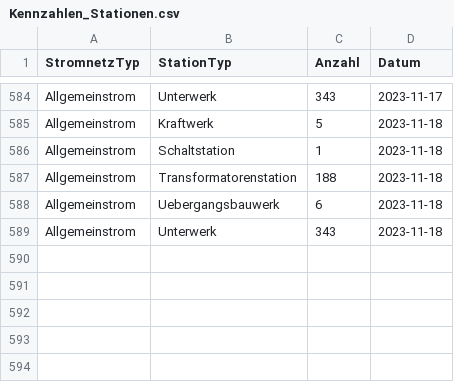
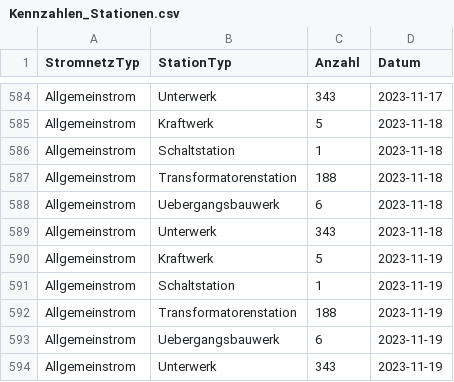
Before and after one commit to SFOE/KeyFiguresElectricalInstallations, a CSV file: data/Kennzahlen_Stationen.csv, drawn as a sheet; only a part is shown, gaps mark what is left out.

```diff
--- a/data/Kennzahlen_Stationen.csv
+++ b/data/Kennzahlen_Stationen.csv
@@ -589 +589,6 @@ Allgemeinstrom,Uebergangsbauwerk,6,2023-11-18
 Allgemeinstrom,Unterwerk,343,2023-11-18
+Allgemeinstrom,Kraftwerk,5,2023-11-19
+Allgemeinstrom,Schaltstation,1,2023-11-19
+Allgemeinstrom,Transformatorenstation,188,2023-11-19
+Allgemeinstrom,Uebergangsbauwerk,6,2023-11-19
+Allgemeinstrom,Unterwerk,343,2023-11-19
```
Also changed, not shown: data/Kennzahlen_Leitungen.csv, data/Kennzahlen_Masten.csv, 7 other files.
